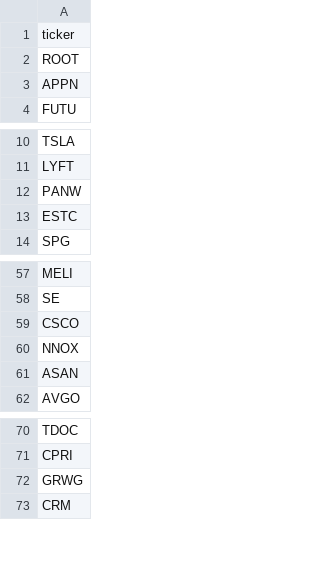
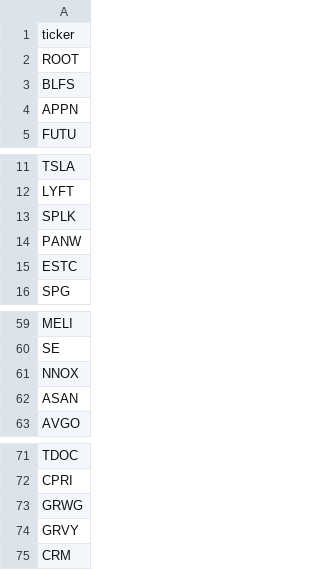
Before and after one commit to smnioffe/stock-chart, a CSV file: tickers.csv, drawn as a sheet; only a part is shown, gaps mark what is left out; removed rows and columns are numbered as before the commit, all else as after; the diff names each change by its address in the sheet, - before the commit and + after, or states it on an @@ line.

```diff
--- a/tickers.csv
+++ b/tickers.csv
+row 3: BLFS
+row 13: SPLK
-row 59: CSCO
+row 74: GRVY
```
Also changed, not shown: 6 other files.
